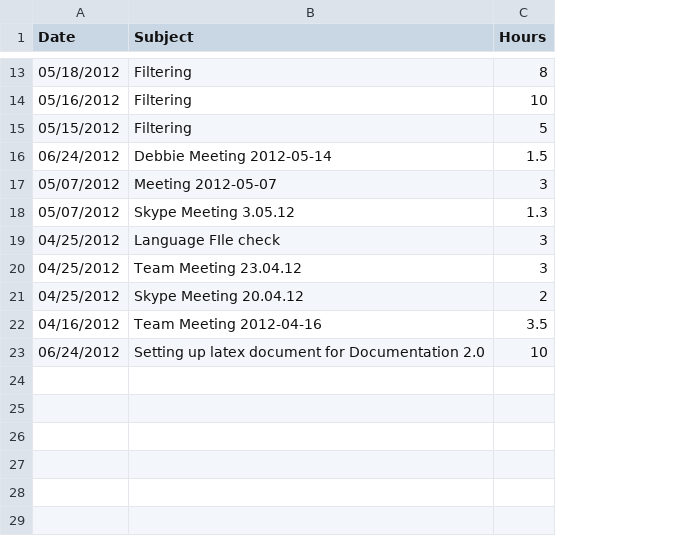
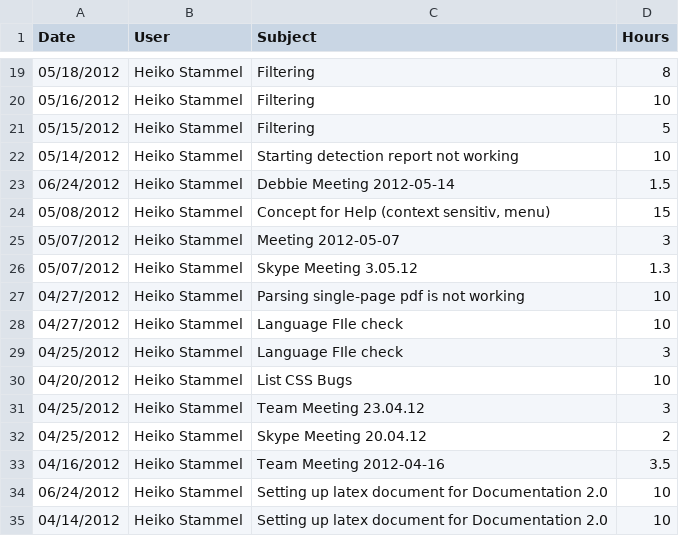
Before and after one commit to Unplagged/unplagged-documentation, a CSV file: part-2/data/heiko.csv, drawn as a sheet; only a part is shown, gaps mark what is left out; the diff covers the shown part only; the diff names each change by its address in the sheet, - before the commit and + after, or states it on an @@ line.

```diff
--- a/part-2/data/heiko.csv
+++ b/part-2/data/heiko.csv
+column B (User), rows 19-21: all Heiko Stammel; row 23: Heiko Stammel; rows 25-26: Heiko Stammel | Heiko Stammel; row 29: Heiko Stammel; rows 31-34: all Heiko Stammel
+row 22: 05/14/2012 | Heiko Stammel | Starting detection report not working | 10
+row 24: 05/08/2012 | Heiko Stammel | Concept for Help (context sensitiv, menu) | 15
+row 27: 04/27/2012 | Heiko Stammel | Parsing single-page pdf is not working | 10
+row 28: 04/27/2012 | Heiko Stammel | Language FIle check | 10
+row 30: 04/20/2012 | Heiko Stammel | List CSS Bugs | 10
+row 35: 04/14/2012 | Heiko Stammel | Setting up latex document for Documentation 2.0 | 10
```
Also changed, not shown: 6 added rows elsewhere in this file, part-2/data/elsa.csv, part-2/data/timelog-overview.csv, 1 other file.
